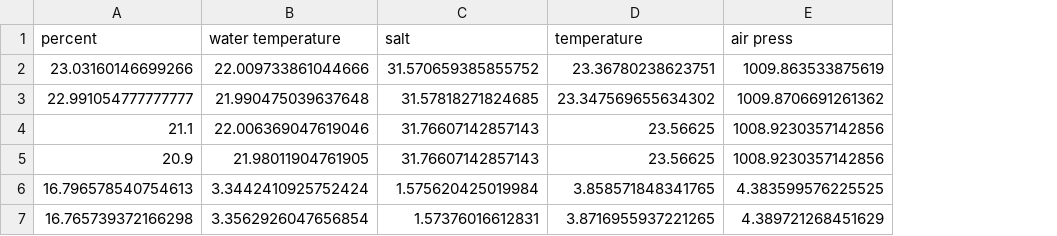
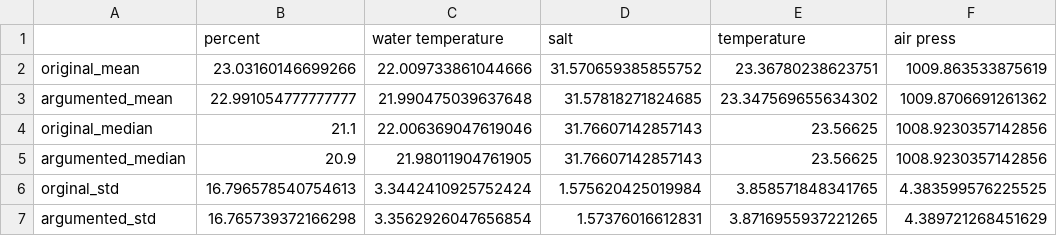
Before and after one commit to sunghyun1356/K-water-, a CSV file: original_vs_argumented_statistics.csv, drawn as a sheet; only a part is shown; the diff names each change by its address in the sheet, - before the commit and + after, or states it on an @@ line.

Commit message:
Add files via upload

```diff
--- a/original_vs_argumented_statistics.csv
+++ b/original_vs_argumented_statistics.csv
+column A, rows 2-7: original_mean | argumented_mean | original_median | argumented_median | orginal_std | argumented_std
```
